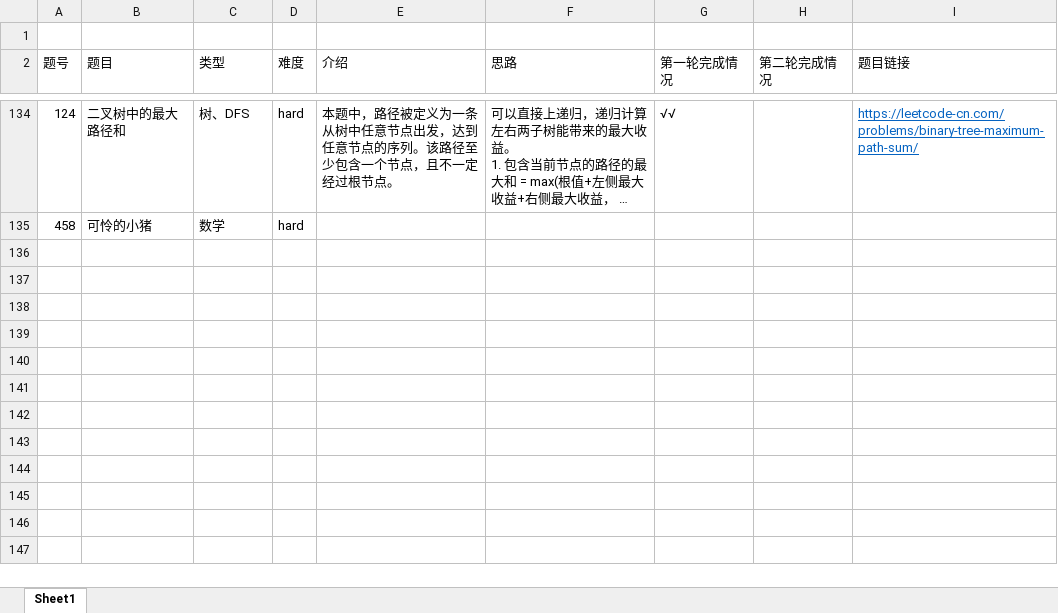
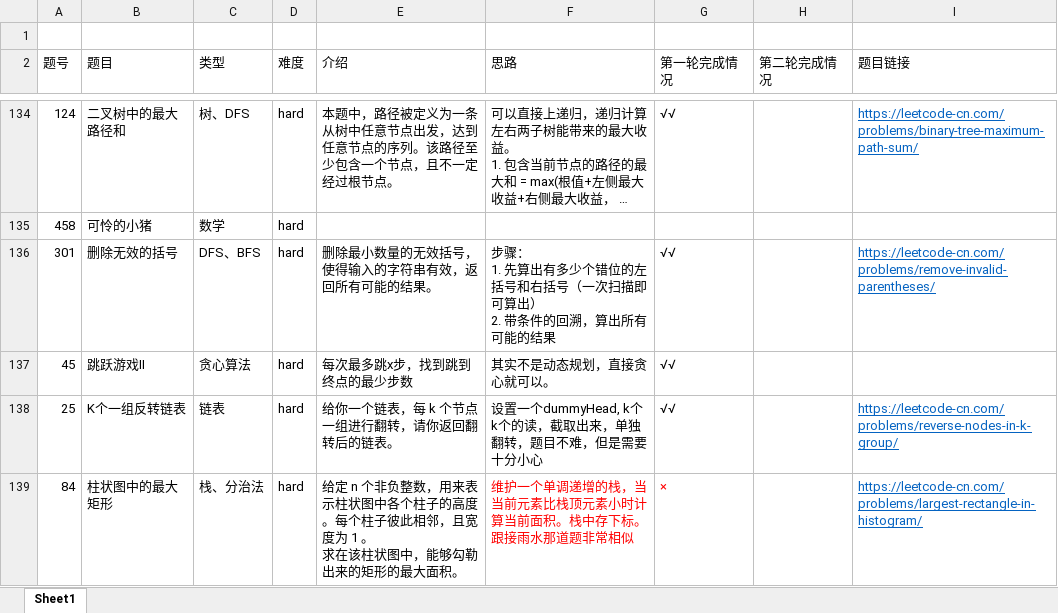
Before and after one commit to AlanChaw/Cpp_notes, an Excel workbook: leetcode记录.xlsx, sheet Sheet1, drawn as a sheet; only a part is shown, gaps mark what is left out; long unchanged cells end in …; values as stored, in another font and other column widths than the file's, no borders; ↵ is a line break in a cell; the diff covers the shown part only; the diff names each change by its address in the sheet, - before the commit and + after, or states it on an @@ line.

```diff
--- a/leetcode记录.xlsx (sheet Sheet1)
+++ b/leetcode记录.xlsx (sheet Sheet1)
+row 136: 301 | 删除无效的括号 | DFS、BFS | hard | 删除最小数量的无效括号，使得输入的字符串有效，返回所有可能的结果。 | 步骤： ↵ 1. 先算出有多少个错位的左括号和右括号（一次扫描即可算出） ↵ 2. 带条件的回溯，算出所有可能的结果 | √√ |  | https://leetcode-cn.com/problems/remove-invalid-parentheses/
+row 137: 45 | 跳跃游戏II | 贪心算法 | hard | 每次最多跳x步，找到跳到终点的最少步数 | 其实不是动态规划，直接贪心就可以。 | √√
+row 138: 25 | K个一组反转链表 | 链表 | hard | 给你一个链表，每 k 个节点一组进行翻转，请你返回翻转后的链表。 | 设置一个dummyHead, k个k个的读，截取出来，单独翻转，题目不难，但是需要十分小心 | √√ |  | https://leetcode-cn.com/problems/reverse-nodes-in-k-group/
+row 139: 84 | 柱状图中的最大矩形 | 栈、分治法 | hard | 给定 n 个非负整数，用来表示柱状图中各个柱子的高度。每个柱子彼此相邻，且宽度为 1 。 ↵ 求在该柱状图中，能够勾勒出来的矩形的最大面积。 | 维护一个单调递增的栈，当当前元素比栈顶元素小时计算当前面积。栈中存下标。 ↵ 跟接雨水那道题非常相似 | × |  | https://leetcode-cn.com/problems/largest-rectangle-in-histogram/
```
Also changed, not shown: 4 added rows and 8 edited cells elsewhere in this sheet, 1 other file.
